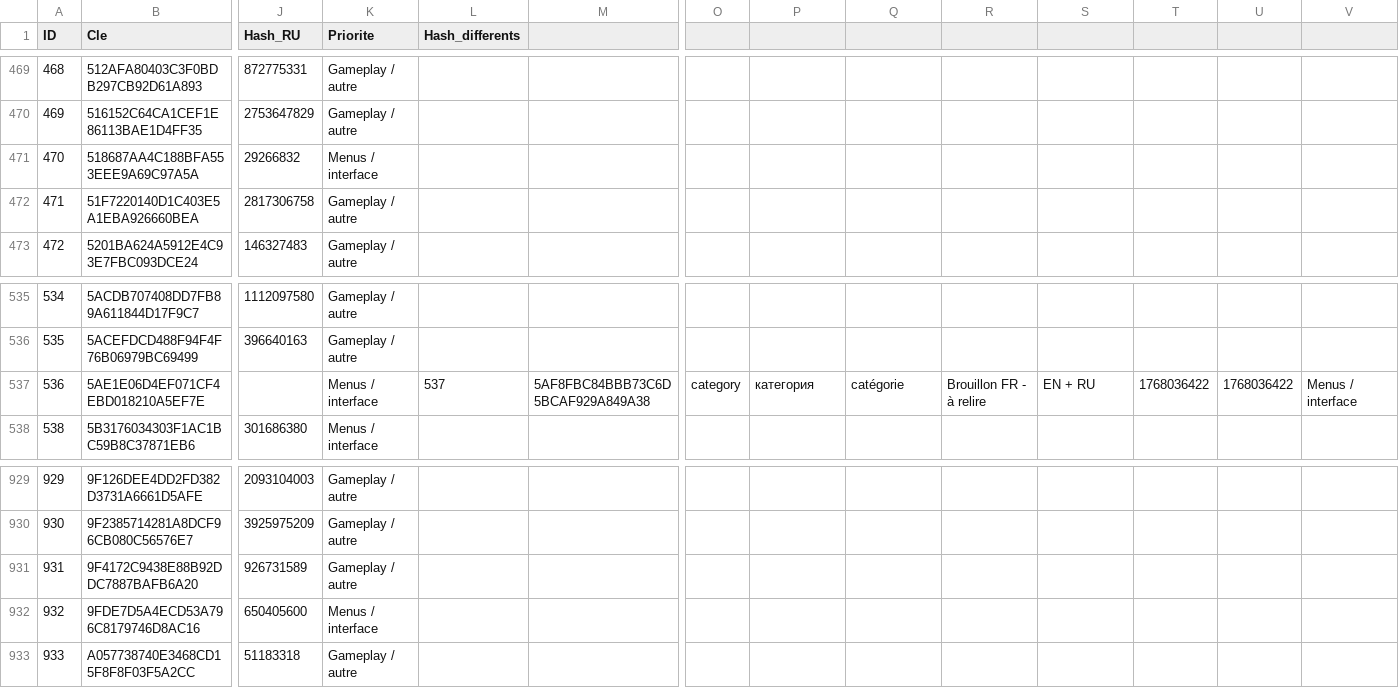
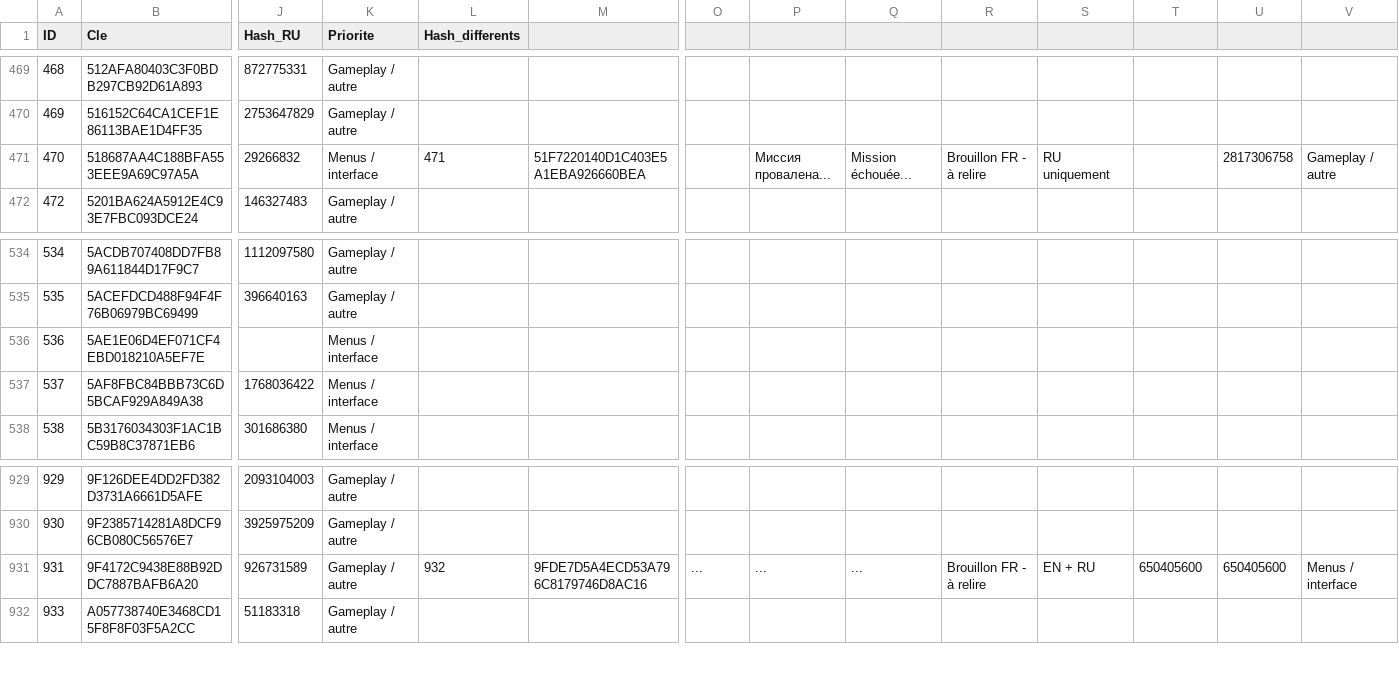
Before and after one commit to The-first-dog/NuclearNightmare-FR, a CSV file: translations/NuclearNightmare_traduction_FR.csv, drawn as a sheet; only a part is shown, gaps mark what is left out; removed rows and columns are numbered as before the commit, all else as after; rows hold the shown columns only; the diff covers the shown part only; the diff names each change by its address in the sheet, - before the commit and + after, or states it on an @@ line.

Commit message:
l10n: revised French strings and QA statuses (1463 keys)

```diff
--- a/translations/NuclearNightmare_traduction_FR.csv
+++ b/translations/NuclearNightmare_traduction_FR.csv
-L471 (Hash_differents): (empty)
+L471 (Hash_differents): 471
-M471: (empty)
+M471: 51F7220140D1C403E5A1EBA926660BEA
-P471: (empty)
+P471: Миссия провалена...
-Q471: (empty)
+Q471: Mission échouée...
-R471: (empty)
+R471: Brouillon FR - à relire
-S471: (empty)
+S471: RU uniquement
-U471: (empty)
+U471: 2817306758
-V471: (empty)
+V471: Gameplay / autre
-row 472: 471 | 51F7220140D1C403E5A1EBA926660BEA | 2817306758 | Gameplay / autre
-L536 (Hash_differents): 537
+L536 (Hash_differents): (empty)
-M536: 5AF8FBC84BBB73C6D5BCAF929A849A38
+M536: (empty)
-O536: category
+O536: (empty)
-P536: категория
+P536: (empty)
-Q536: catégorie
+Q536: (empty)
-R536: Brouillon FR - à relire
+R536: (empty)
-S536: EN + RU
+S536: (empty)
-T536: 1768036422
+T536: (empty)
-U536: 1768036422
+U536: (empty)
-V536: Menus / interface
+V536: (empty)
+row 537: 537 | 5AF8FBC84BBB73C6D5BCAF929A849A38 | 1768036422 | Menus / interface
-L931 (Hash_differents): (empty)
+L931 (Hash_differents): 932
-M931: (empty)
+M931: 9FDE7D5A4ECD53A796C8179746D8AC16
-O931: (empty)
+O931: ...
-P931: (empty)
+P931: ...
-Q931: (empty)
+Q931: ...
-R931: (empty)
+R931: Brouillon FR - à relire
-S931: (empty)
+S931: EN + RU
-T931: (empty)
+T931: 650405600
-U931: (empty)
+U931: 650405600
-V931: (empty)
+V931: Menus / interface
-row 932: 932 | 9FDE7D5A4ECD53A796C8179746D8AC16 | 650405600 | Menus / interface
```
Also changed, not shown: 1 added row and 32 edited cells elsewhere in this file.
